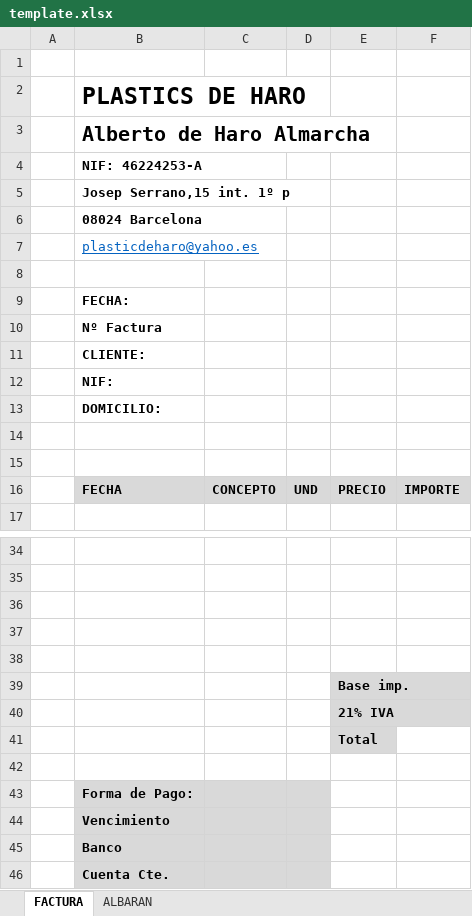
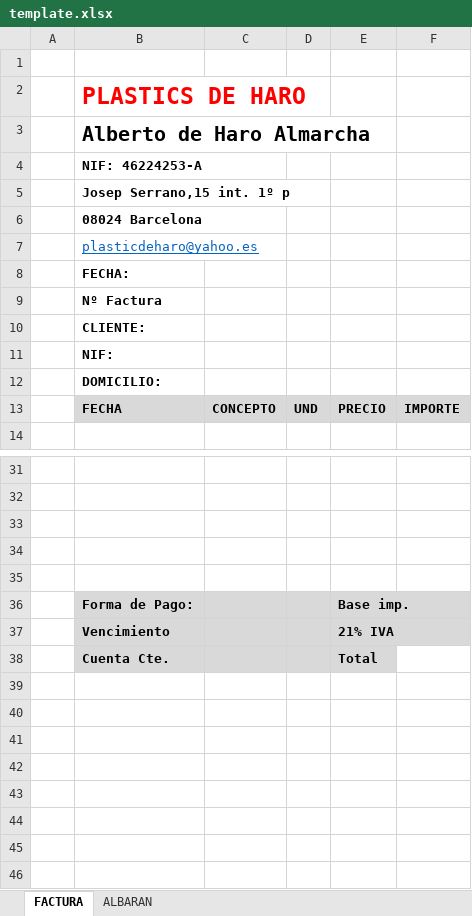
Before and after one commit to deukDeharo/plastics-deharo, an Excel workbook: src/main/resources/static/template.xlsx, sheet FACTURA, drawn as a sheet; only a part is shown, gaps mark what is left out; values as stored, in another font and other column widths than the file's, no borders; removed rows and columns are numbered as before the commit, all else as after; the diff names each change by its address in the sheet, - before the commit and + after, or states it on an @@ line.

Commit message:
facturaclientes added

```diff
--- a/src/main/resources/static/template.xlsx (sheet FACTURA)
+++ b/src/main/resources/static/template.xlsx (sheet FACTURA)
-B2 text colour: black
+B2 text colour: #FF0000
-row 8: (empty)
-row 14: (empty)
-row 15: (empty)
-B36: (empty)
+B36: Forma de Pago:
-B36:D37 fill: none
+B36:D37 fill: #D9D9D9
-B37: (empty)
+B37: Vencimiento
-row 41:  |  |  |  | Total
-row 38: (empty)
+row 38:  | Cuenta Cte. |  |  | Total
-B38:E38 fill: none
+B38:E38 fill: #D9D9D9
-row 43:  | Forma de Pago:
-row 44:  | Vencimiento
-row 45:  | Banco
-row 46:  | Cuenta Cte.
```
Also changed, not shown: sheet ALBARAN, 14 other files.
